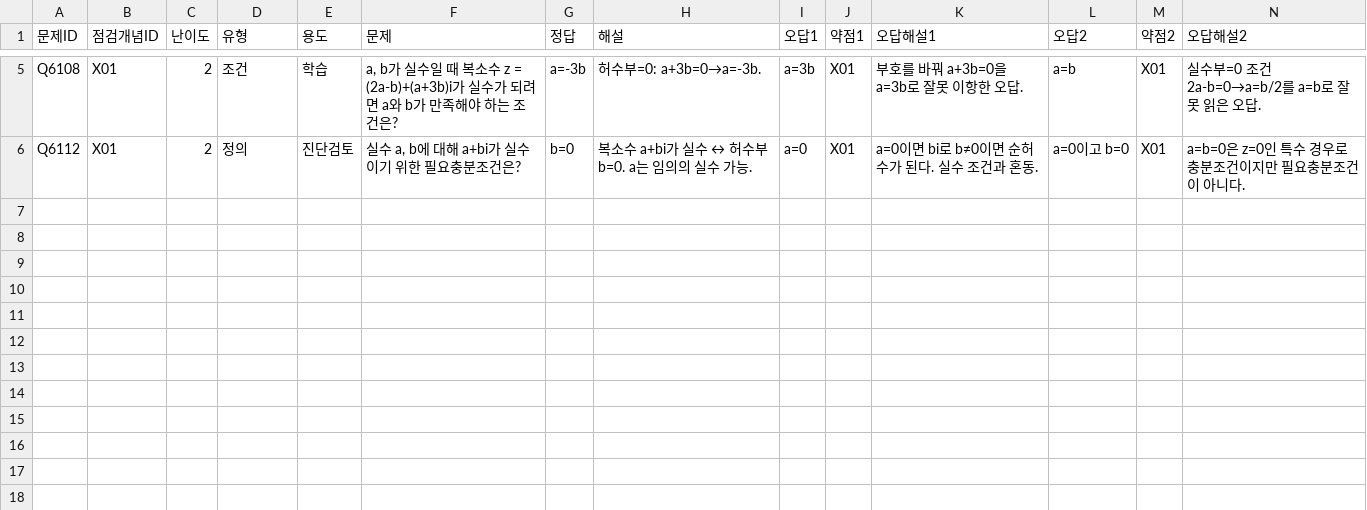
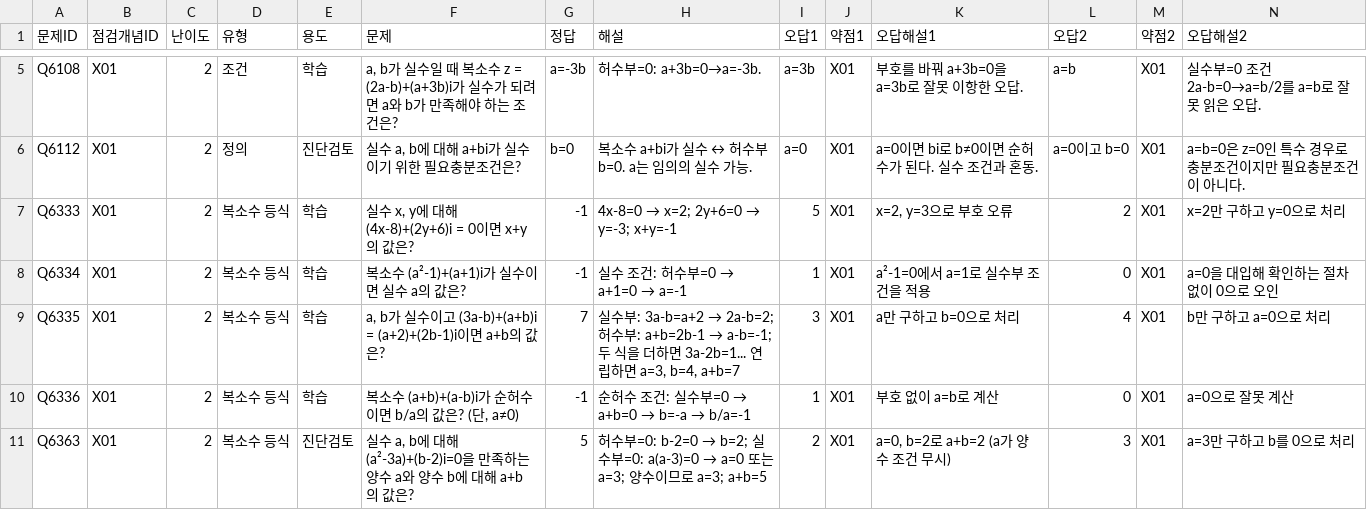
Before and after one commit to wataryu00-boop/math-diagnostic, a CSV file: problems/X01/2.csv, drawn as a sheet; only a part is shown, gaps mark what is left out; rows hold the shown columns only; the diff names each change by its address in the sheet, - before the commit and + after, or states it on an @@ line.

```diff
--- a/problems/X01/2.csv
+++ b/problems/X01/2.csv
+row 7: Q6333 | X01 | 2 | 복소수 등식 | 학습 | 실수 x, y에 대해 (4x-8)+(2y+6)i = 0이면 x+y의 값은? | -1 | 4x-8=0 → x=2; 2y+6=0 → y=-3; x+y=-1 | 5 | X01 | x=2, y=3으로 부호 오류 | 2 | X01 | x=2만 구하고 y=0으로 처리
+row 8: Q6334 | X01 | 2 | 복소수 등식 | 학습 | 복소수 (a²-1)+(a+1)i가 실수이면 실수 a의 값은? | -1 | 실수 조건: 허수부=0 → a+1=0 → a=-1 | 1 | X01 | a²-1=0에서 a=1로 실수부 조건을 적용 | 0 | X01 | a=0을 대입해 확인하는 절차 없이 0으로 오인
+row 9: Q6335 | X01 | 2 | 복소수 등식 | 학습 | a, b가 실수이고 (3a-b)+(a+b)i = (a+2)+(2b-1)i이면 a+b의 값은? | 7 | 실수부: 3a-b=a+2 → 2a-b=2; 허수부: a+b=2b-1 → a-b=-1; 두 식을 더하면 3a-2b=1... 연립하면 a=3, b=4, a+b=7 | 3 | X01 | a만 구하고 b=0으로 처리 | 4 | X01 | b만 구하고 a=0으로 처리
+row 10: Q6336 | X01 | 2 | 복소수 등식 | 학습 | 복소수 (a+b)+(a-b)i가 순허수이면 b/a의 값은? (단, a≠0) | -1 | 순허수 조건: 실수부=0 → a+b=0 → b=-a → b/a=-1 | 1 | X01 | 부호 없이 a=b로 계산 | 0 | X01 | a=0으로 잘못 계산
+row 11: Q6363 | X01 | 2 | 복소수 등식 | 진단검토 | 실수 a, b에 대해 (a²-3a)+(b-2)i=0을 만족하는 양수 a와 양수 b에 대해 a+b의 값은? | 5 | 허수부=0: b-2=0 → b=2; 실수부=0: a(a-3)=0 → a=0 또는 a=3; 양수이므로 a=3; a+b=5 | 2 | X01 | a=0, b=2로 a+b=2 (a가 양수 조건 무시) | 3 | X01 | a=3만 구하고 b를 0으로 처리
```
Also changed, not shown: problems/W01/2.csv, problems/W02/2.csv, 16 other files.
